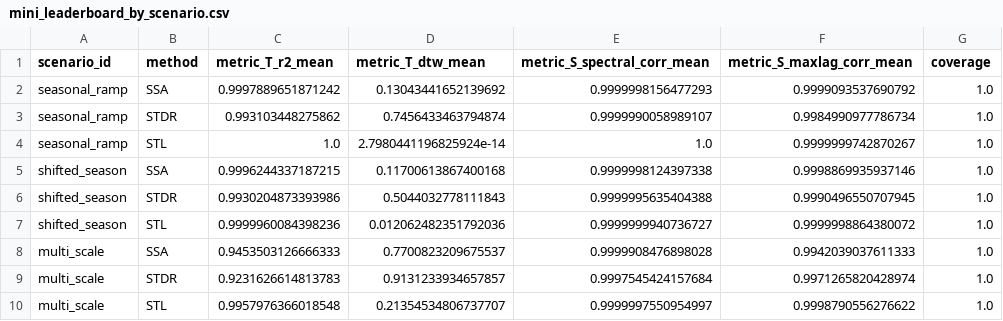
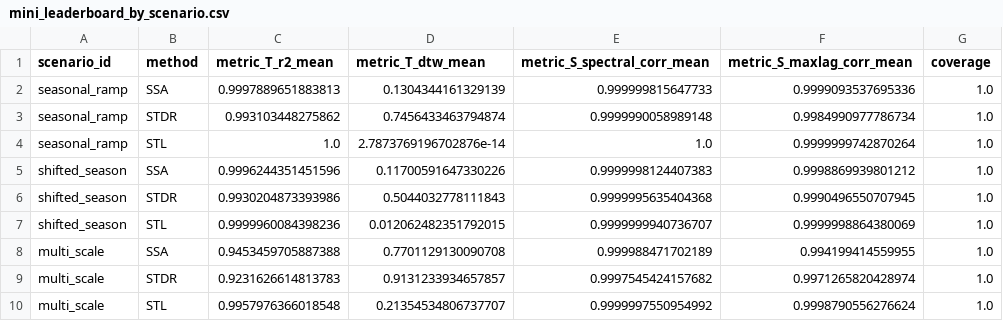
Before and after one commit to systems-mechanobiology/De-Time, a CSV file: docs/assets/generated/tutorials/visual-benchmark/summary/mini_leaderboard_by_scenario.csv, drawn as a sheet.

Commit message:
Publish real tutorial experiment summaries

```diff
--- a/docs/assets/generated/tutorials/visual-benchmark/summary/mini_leaderboard_by_scenario.csv
+++ b/docs/assets/generated/tutorials/visual-benchmark/summary/mini_leaderboard_by_scenario.csv
@@ -1,10 +1,10 @@
 scenario_id,method,metric_T_r2_mean,metric_T_dtw_mean,metric_S_spectral_corr_mean,metric_S_maxlag_corr_mean,coverage
-seasonal_ramp,SSA,0.9997889651871242,0.13043441652139692,0.9999998156477293,0.9999093537690792,1.0
-seasonal_ramp,STDR,0.993103448275862,0.7456433463794874,0.9999990058989107,0.9984990977786734,1.0
-seasonal_ramp,STL,1.0,2.7980441196825924e-14,1.0,0.9999999742870267,1.0
-shifted_season,SSA,0.9996244337187215,0.11700613867400168,0.9999998124397338,0.9998869935937146,1.0
-shifted_season,STDR,0.9930204873393986,0.5044032778111843,0.9999995635404388,0.9990496550707945,1.0
-shifted_season,STL,0.9999960084398236,0.012062482351792036,0.9999999940736727,0.9999998864380072,1.0
-multi_scale,SSA,0.9453503126666333,0.7700823209675537,0.9999908476898028,0.9942039037611333,1.0
-multi_scale,STDR,0.9231626614813783,0.9131233934657857,0.9997545424157684,0.9971265820428974,1.0
-multi_scale,STL,0.9957976366018548,0.21354534806737707,0.9999997550954997,0.9998790556276622,1.0
+seasonal_ramp,SSA,0.9997889651883813,0.1304344161329139,0.999999815647733,0.9999093537695336,1.0
+seasonal_ramp,STDR,0.993103448275862,0.7456433463794874,0.9999990058989148,0.9984990977786734,1.0
+seasonal_ramp,STL,1.0,2.7873769196702876e-14,1.0,0.9999999742870264,1.0
+shifted_season,SSA,0.9996244351451596,0.11700591647330226,0.9999998124407383,0.9998869939801212,1.0
+shifted_season,STDR,0.9930204873393986,0.5044032778111843,0.9999995635404368,0.9990496550707945,1.0
+shifted_season,STL,0.9999960084398236,0.012062482351792015,0.9999999940736707,0.9999998864380069,1.0
+multi_scale,SSA,0.9453459705887388,0.7701129130090708,0.999988471702189,0.994199414559955,1.0
+multi_scale,STDR,0.9231626614813783,0.9131233934657857,0.9997545424157682,0.9971265820428974,1.0
+multi_scale,STL,0.9957976366018548,0.21354534806737707,0.9999997550954992,0.9998790556276624,1.0
```
Also changed, not shown: 26 other files.
